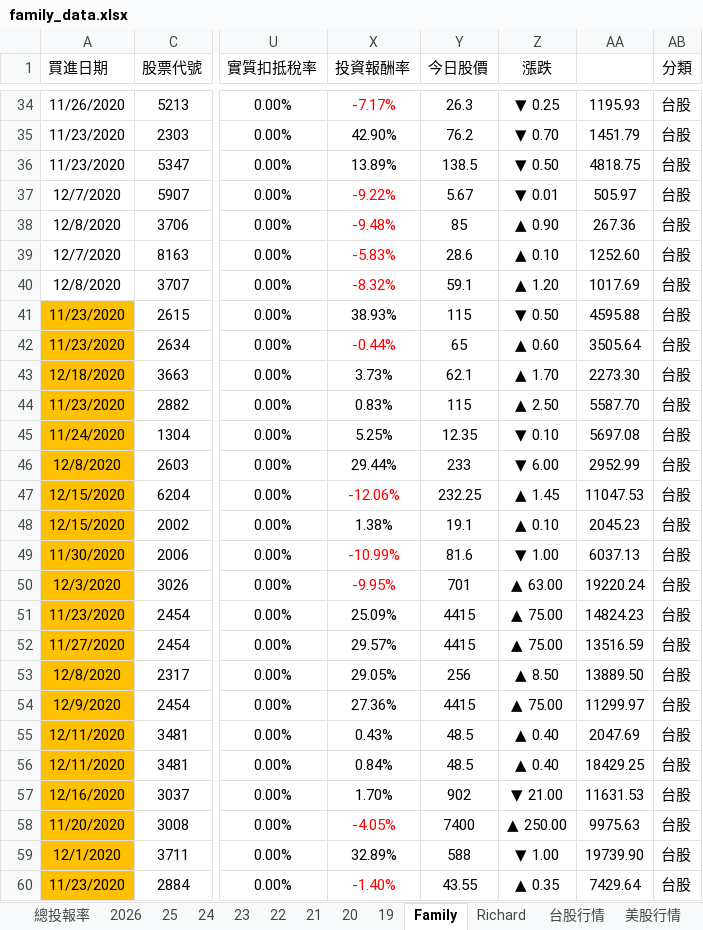
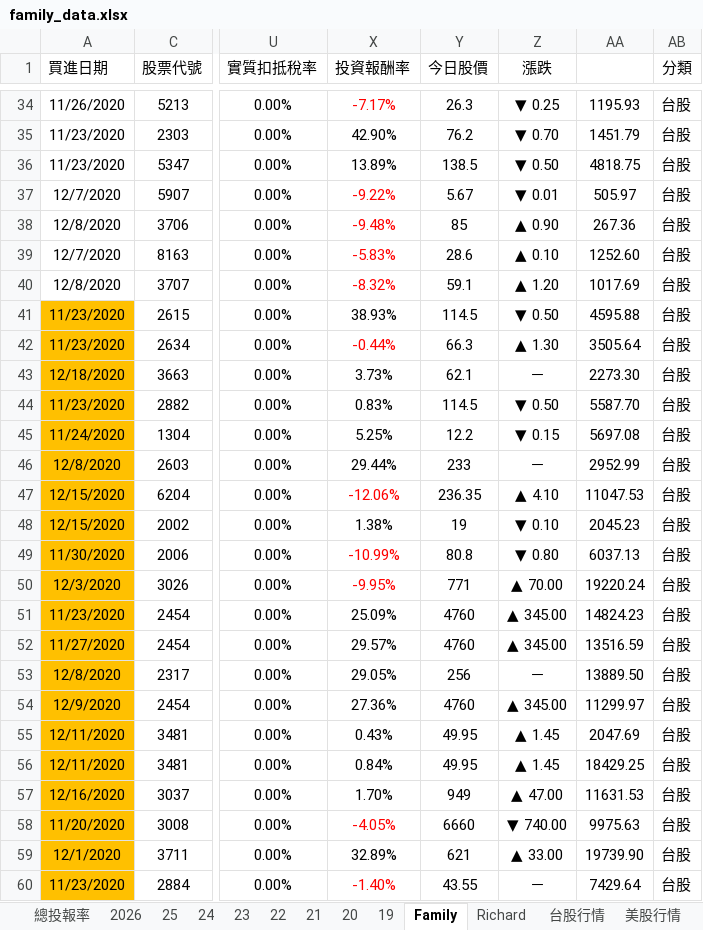
Before and after one commit to even182/richard-personal-hub, an Excel workbook: data/family_data.xlsx, sheet Family, drawn as a sheet; only a part is shown, gaps mark what is left out; values as stored, in another font and other column widths than the file's, no borders; charts and pictures and conditional formats not drawn; the diff covers the shown part only; the diff names each change by its address in the sheet, - before the commit and + after, or states it on an @@ line.

Commit message:
update: family data (2026-09-07)

```diff
--- a/data/family_data.xlsx (sheet Family)
+++ b/data/family_data.xlsx (sheet Family)
-Y41 (今日股價): 115
+Y41 (今日股價): 114.5
-Y42 (今日股價): 65
+Y42 (今日股價): 66.3
-Z42 (漲跌): ▲ 0.60
+Z42 (漲跌): ▲ 1.30
-Z43 (漲跌): ▲ 1.70
+Z43 (漲跌): －
-Y44 (今日股價): 115
+Y44 (今日股價): 114.5
-Z44 (漲跌): ▲ 2.50
+Z44 (漲跌): ▼ 0.50
-Y45 (今日股價): 12.35
+Y45 (今日股價): 12.2
-Z45 (漲跌): ▼ 0.10
+Z45 (漲跌): ▼ 0.15
-Z46 (漲跌): ▼ 6.00
+Z46 (漲跌): －
-Y47 (今日股價): 232.25
+Y47 (今日股價): 236.35
-Z47 (漲跌): ▲ 1.45
+Z47 (漲跌): ▲ 4.10
-Y48 (今日股價): 19.1
+Y48 (今日股價): 19
-Z48 (漲跌): ▲ 0.10
+Z48 (漲跌): ▼ 0.10
-Y49 (今日股價): 81.6
+Y49 (今日股價): 80.8
-Z49 (漲跌): ▼ 1.00
+Z49 (漲跌): ▼ 0.80
-Y50 (今日股價): 701
+Y50 (今日股價): 771
-Z50 (漲跌): ▲ 63.00
+Z50 (漲跌): ▲ 70.00
-Y51:Y52 (今日股價): 4415
+Y51:Y52 (今日股價): 4760
-Z51:Z52 (漲跌): ▲ 75.00
+Z51:Z52 (漲跌): ▲ 345.00
-Z53 (漲跌): ▲ 8.50
+Z53 (漲跌): －
-Y54 (今日股價): 4415
+Y54 (今日股價): 4760
-Z54 (漲跌): ▲ 75.00
+Z54 (漲跌): ▲ 345.00
-Y55:Y56 (今日股價): 48.5
+Y55:Y56 (今日股價): 49.95
-Z55:Z56 (漲跌): ▲ 0.40
+Z55:Z56 (漲跌): ▲ 1.45
-Y57 (今日股價): 902
+Y57 (今日股價): 949
-Z57 (漲跌): ▼ 21.00
+Z57 (漲跌): ▲ 47.00
-Y58 (今日股價): 7400
+Y58 (今日股價): 6660
-Z58 (漲跌): ▲ 250.00
+Z58 (漲跌): ▼ 740.00
-Y59 (今日股價): 588
+Y59 (今日股價): 621
-Z59 (漲跌): ▼ 1.00
+Z59 (漲跌): ▲ 33.00
-Z60 (漲跌): ▲ 0.35
+Z60 (漲跌): －
```
Also changed, not shown: 1 added row, 1 removed row, 763 edited cells and cell formats elsewhere in this sheet, sheet 台股行情, sheet 2026, sheet Richard, sheet 21, sheet 25, sheet 24, 5 more sheets, hidden cells, charts or pictures.
